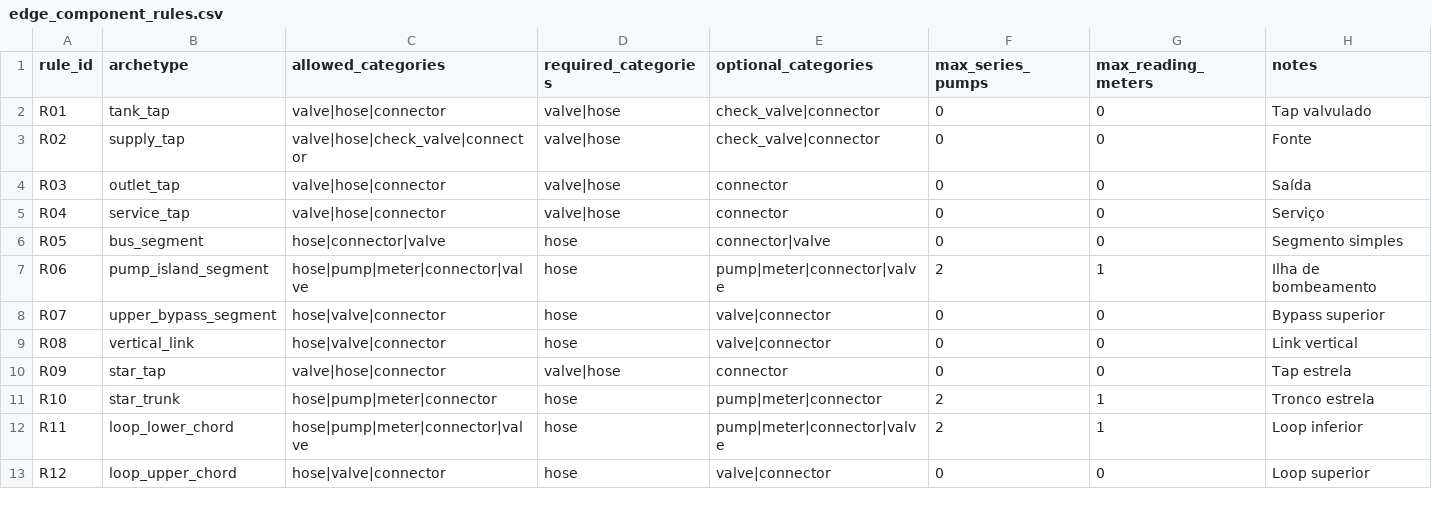
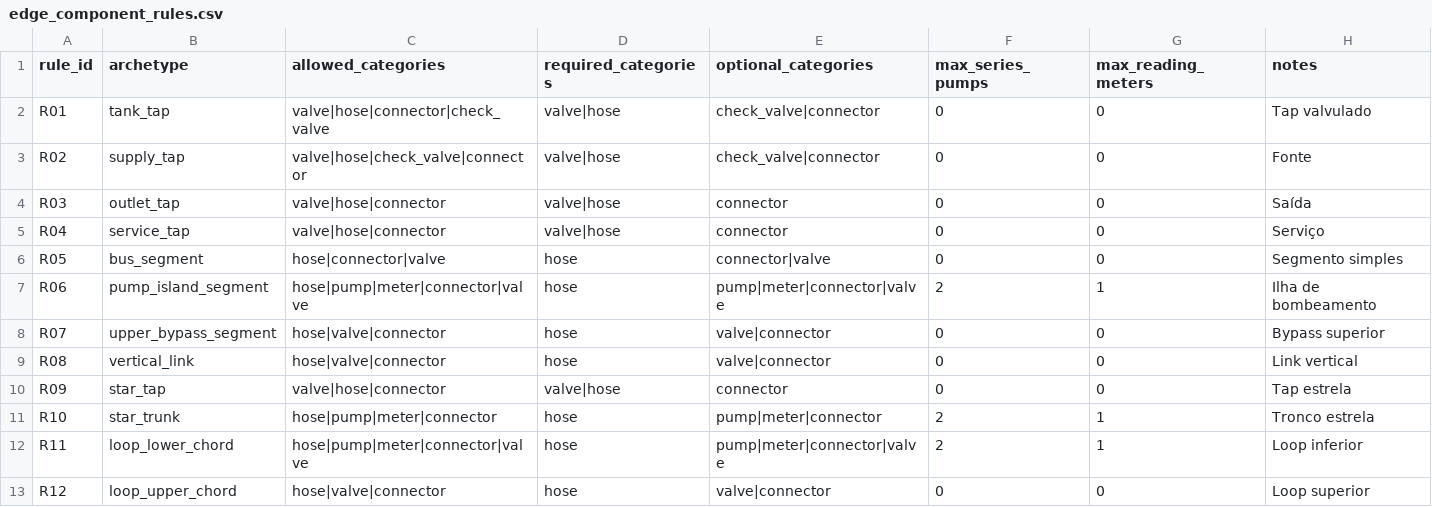
Before and after one commit to rednaj81/agri_circuit_optimizer_scaffold, a CSV file: data/decision_platform/maquete_v2/edge_component_rules.csv, drawn as a sheet.

```diff
--- a/data/decision_platform/maquete_v2/edge_component_rules.csv
+++ b/data/decision_platform/maquete_v2/edge_component_rules.csv
@@ -1,3 +1,3 @@
 rule_id,archetype,allowed_categories,required_categories,optional_categories,max_series_pumps,max_reading_meters,notes
-R01,tank_tap,valve|hose|connector,valve|hose,check_valve|connector,0,0,Tap valvulado
+R01,tank_tap,valve|hose|connector|check_valve,valve|hose,check_valve|connector,0,0,Tap valvulado
 R02,supply_tap,valve|hose|check_valve|connector,valve|hose,check_valve|connector,0,0,Fonte
```
Also changed, not shown: 3 other files.
